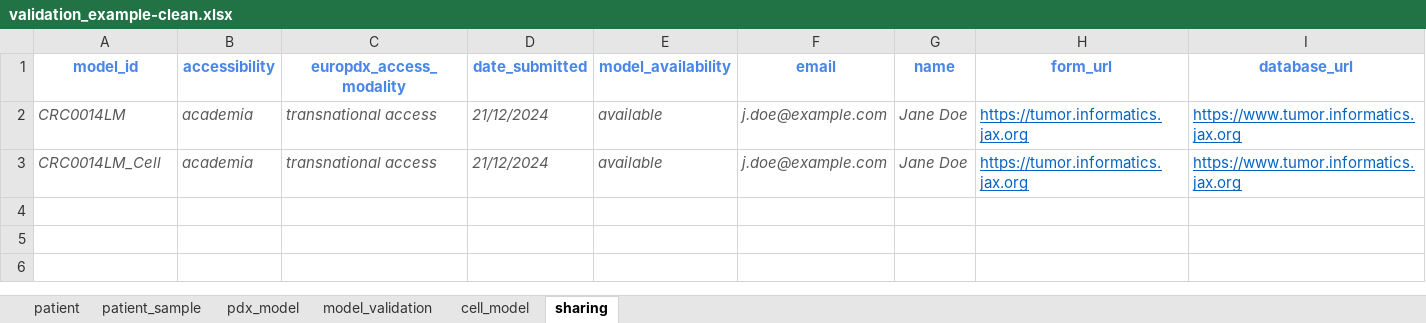
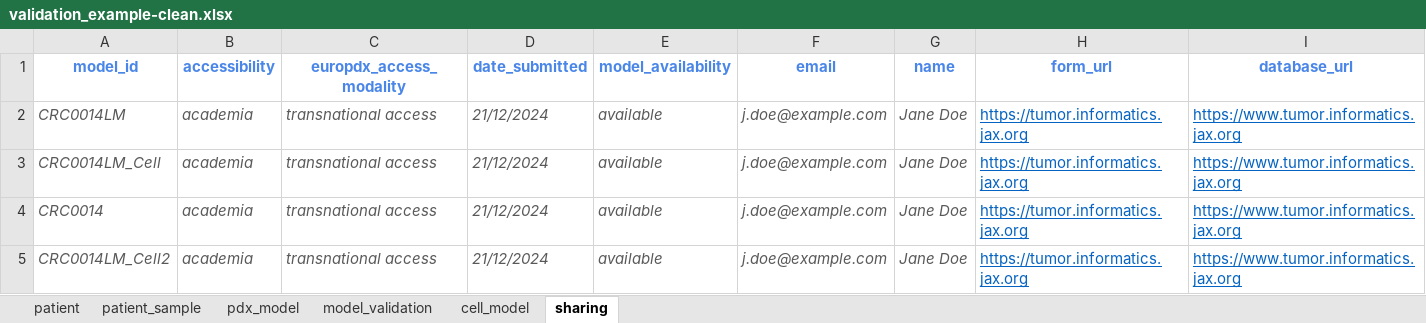
Before and after one commit to PDCMFinder/pdcm-submission, an Excel workbook: website/static/assets/validation_example-clean.xlsx, sheet sharing, drawn as a sheet; values as stored, in another font and other column widths than the file's, no borders; the diff names each change by its address in the sheet, - before the commit and + after, or states it on an @@ line.

```diff
--- a/website/static/assets/validation_example-clean.xlsx (sheet sharing)
+++ b/website/static/assets/validation_example-clean.xlsx (sheet sharing)
+row 4: CRC0014 | academia | transnational access | 21/12/2024 | available | j.doe@example.com | Jane Doe | https://tumor.informatics.jax.org | https://www.tumor.informatics.jax.org
+row 5: CRC0014LM_Cell2 | academia | transnational access | 21/12/2024 | available | j.doe@example.com | Jane Doe | https://tumor.informatics.jax.org | https://www.tumor.informatics.jax.org
```
Also changed, not shown: sheet patient_sample, sheet model_validation, sheet cell_model, sheet pdx_model.
